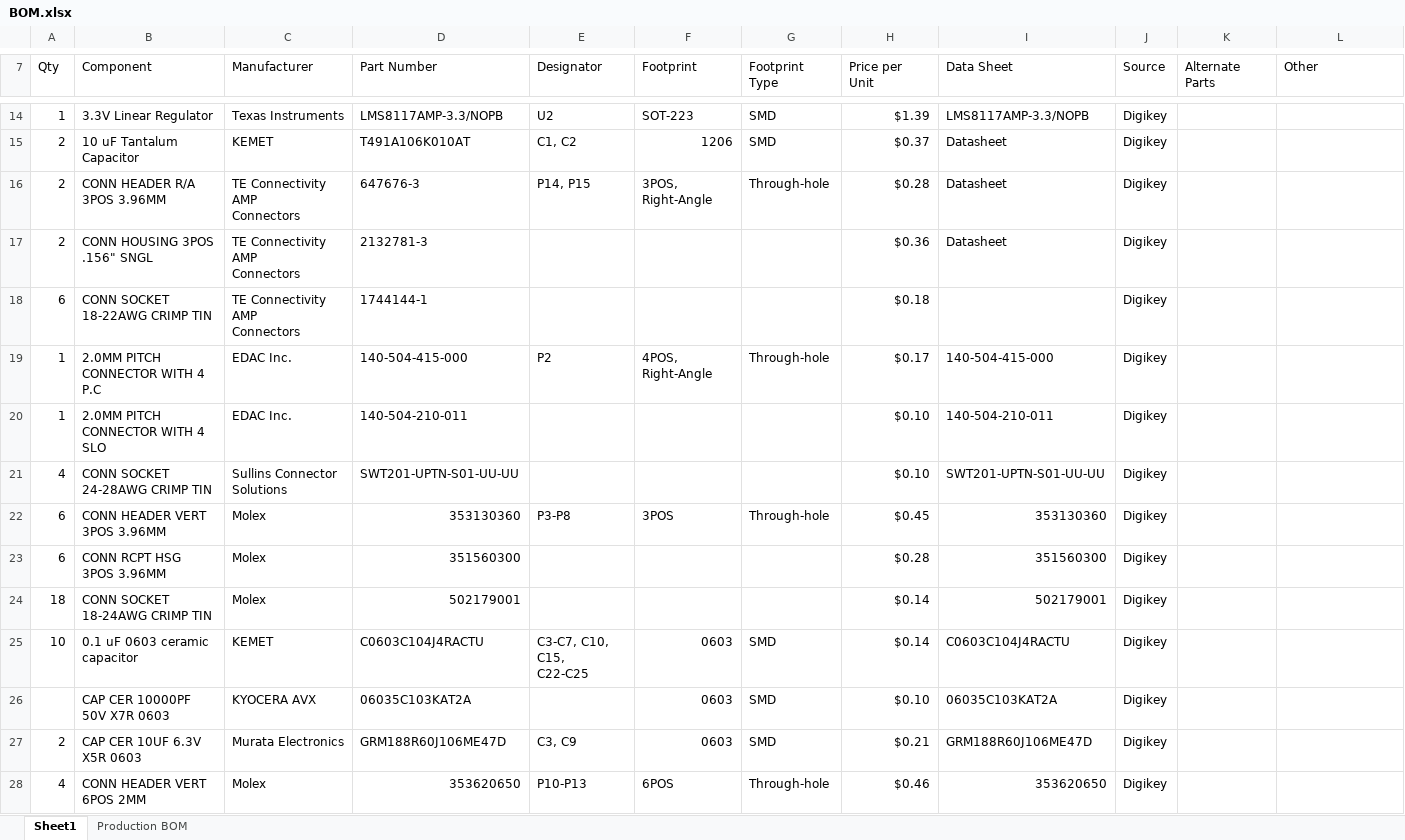
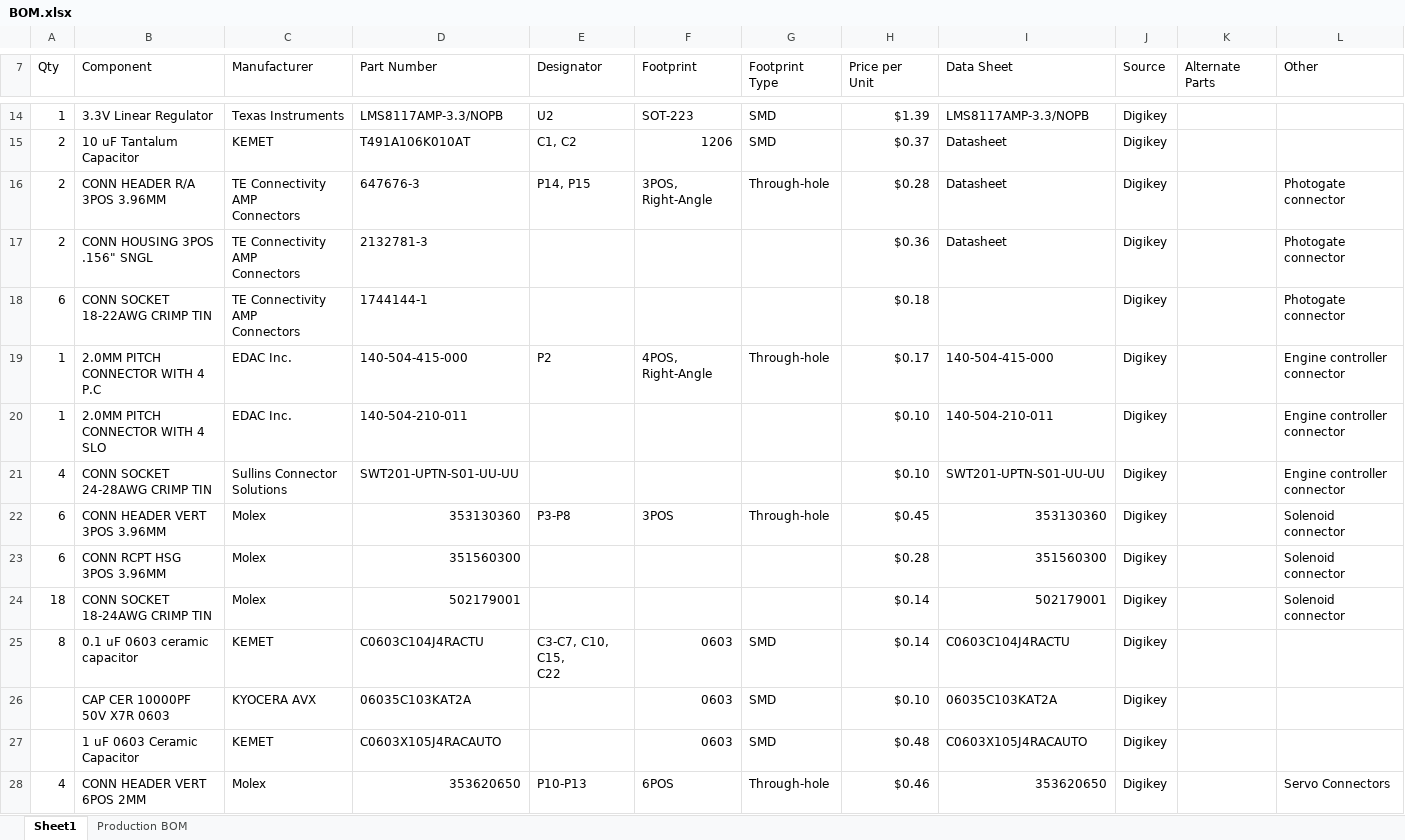
Before and after one commit to cacost12/cacost12.github.io, an Excel workbook: SDR/L0005/BOM.xlsx, sheet Sheet1, drawn as a sheet; only a part is shown, gaps mark what is left out; values as stored, in another font and other column widths than the file's, no cell formats; charts and pictures not drawn; removed rows and columns are numbered as before the commit, all else as after; ↵ is a line break in a cell; the diff covers the shown part only; the diff names each change by its address in the sheet, - before the commit and + after, or states it on an @@ line.

Commit message:
updated valve controller documentation files

```diff
--- a/SDR/L0005/BOM.xlsx (sheet Sheet1)
+++ b/SDR/L0005/BOM.xlsx (sheet Sheet1)
-L16:L18 (Other): (empty)
+L16:L18 (Other): Photogate connector
-L19:L21 (Other): (empty)
+L19:L21 (Other): Engine controller connector
-L22:L24 (Other): (empty)
+L22:L24 (Other): Solenoid connector
-A25 (Qty): 10
+A25 (Qty): 8
-E25 (Designator): C3-C7, C10, C15, ↵ C22-C25
+E25 (Designator): C3-C7, C10, C15, ↵ C22
-row 27: 2 | CAP CER 10UF 6.3V X5R 0603 | Murata Electronics | GRM188R60J106ME47D | C3, C9 | 0603 | SMD | $0.21 | GRM188R60J106ME47D | Digikey
+row 27:  | 1 uF 0603 Ceramic Capacitor | KEMET | C0603X105J4RACAUTO |  | 0603 | SMD | $0.48 | C0603X105J4RACAUTO | Digikey
-L28 (Other): (empty)
+L28 (Other): Servo Connectors
```
Also changed, not shown: 8 added rows, 3 removed rows and 13 edited cells elsewhere in this sheet, cell formats, 6 other files.
